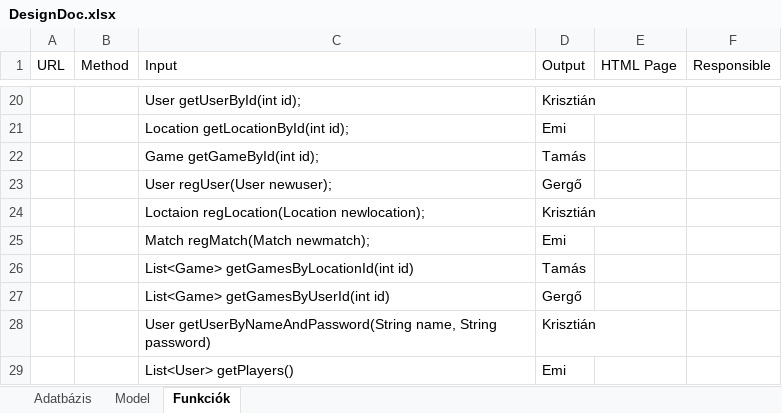
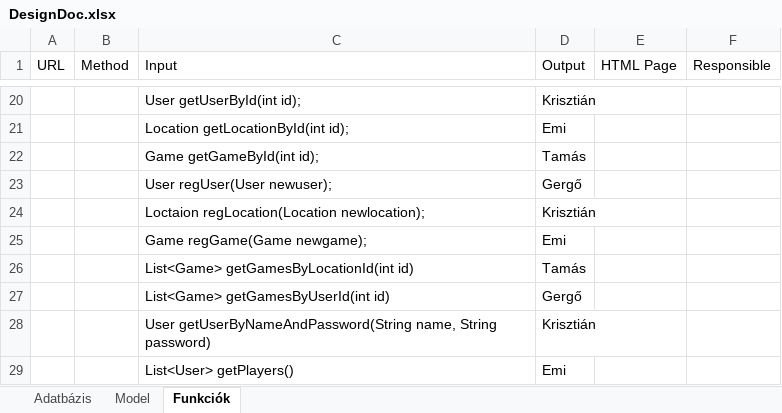
Before and after one commit to ProgramozzTeIs/jht41_squash, an Excel workbook: DesignDoc.xlsx, sheet Funkciók, drawn as a sheet; only a part is shown, gaps mark what is left out; values as stored, in another font and other column widths than the file's, no borders; the diff names each change by its address in the sheet, - before the commit and + after, or states it on an @@ line.

Commit message:
Update DesignDoc.xlsx
Cell: C25, Match regMatch(Match newmatch) -> Game regGame(Game newgame)

```diff
--- a/DesignDoc.xlsx (sheet Funkciók)
+++ b/DesignDoc.xlsx (sheet Funkciók)
-C25 (Input): Match regMatch(Match newmatch);
+C25 (Input): Game regGame(Game newgame);
```
